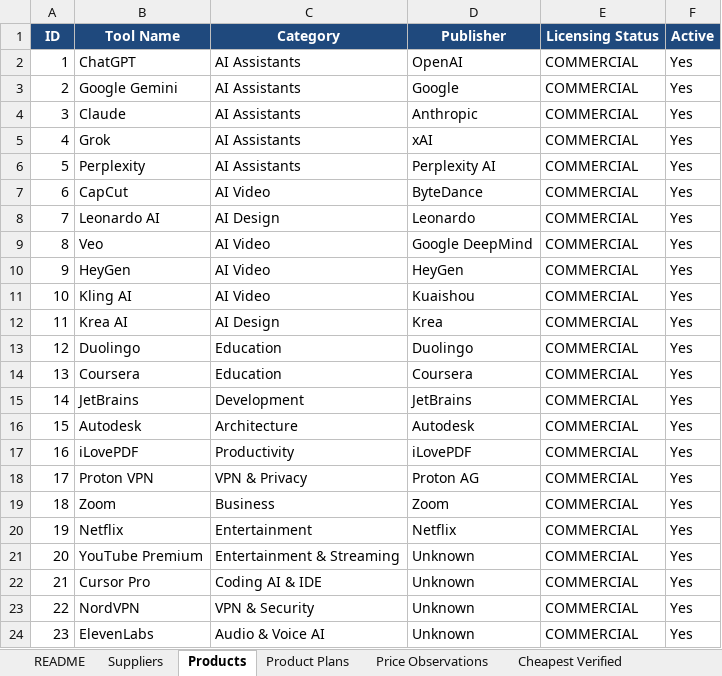
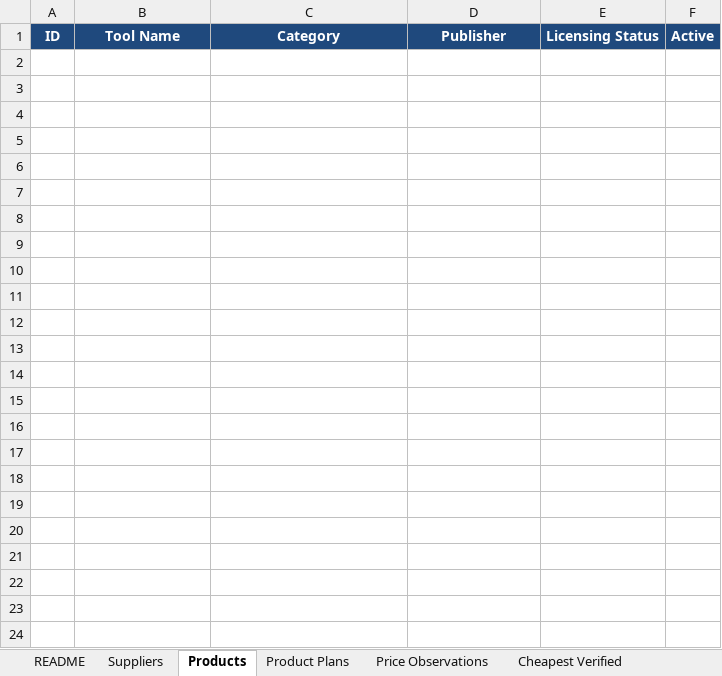
Before and after one commit to m-rehman55/ai-tool-gems-supplier-intelligence, an Excel workbook: master_catalog.xlsx, sheet Products, drawn as a sheet; values as stored, in another font and other column widths than the file's, no borders; the diff names each change by its address in the sheet, - before the commit and + after, or states it on an @@ line.

```diff
--- a/master_catalog.xlsx (sheet Products)
+++ b/master_catalog.xlsx (sheet Products)
-row 2: 1 | ChatGPT | AI Assistants | OpenAI | COMMERCIAL | Yes
-row 3: 2 | Google Gemini | AI Assistants | Google | COMMERCIAL | Yes
-row 4: 3 | Claude | AI Assistants | Anthropic | COMMERCIAL | Yes
-row 5: 4 | Grok | AI Assistants | xAI | COMMERCIAL | Yes
-row 6: 5 | Perplexity | AI Assistants | Perplexity AI | COMMERCIAL | Yes
-row 7: 6 | CapCut | AI Video | ByteDance | COMMERCIAL | Yes
-row 8: 7 | Leonardo AI | AI Design | Leonardo | COMMERCIAL | Yes
-row 9: 8 | Veo | AI Video | Google DeepMind | COMMERCIAL | Yes
-row 10: 9 | HeyGen | AI Video | HeyGen | COMMERCIAL | Yes
-row 11: 10 | Kling AI | AI Video | Kuaishou | COMMERCIAL | Yes
-row 12: 11 | Krea AI | AI Design | Krea | COMMERCIAL | Yes
-row 13: 12 | Duolingo | Education | Duolingo | COMMERCIAL | Yes
-row 14: 13 | Coursera | Education | Coursera | COMMERCIAL | Yes
-row 15: 14 | JetBrains | Development | JetBrains | COMMERCIAL | Yes
-row 16: 15 | Autodesk | Architecture | Autodesk | COMMERCIAL | Yes
-row 17: 16 | iLovePDF | Productivity | iLovePDF | COMMERCIAL | Yes
-row 18: 17 | Proton VPN | VPN & Privacy | Proton AG | COMMERCIAL | Yes
-row 19: 18 | Zoom | Business | Zoom | COMMERCIAL | Yes
-row 20: 19 | Netflix | Entertainment | Netflix | COMMERCIAL | Yes
-row 21: 20 | YouTube Premium | Entertainment & Streaming | Unknown | COMMERCIAL | Yes
-row 22: 21 | Cursor Pro | Coding AI & IDE | Unknown | COMMERCIAL | Yes
-row 23: 22 | NordVPN | VPN & Security | Unknown | COMMERCIAL | Yes
-row 24: 23 | ElevenLabs | Audio & Voice AI | Unknown | COMMERCIAL | Yes
```
Also changed, not shown: sheet Price Observations, sheet Cheapest Verified, sheet Product Plans, sheet Suppliers, sheet Research Queue, sheet Price History, 4 more sheets.
